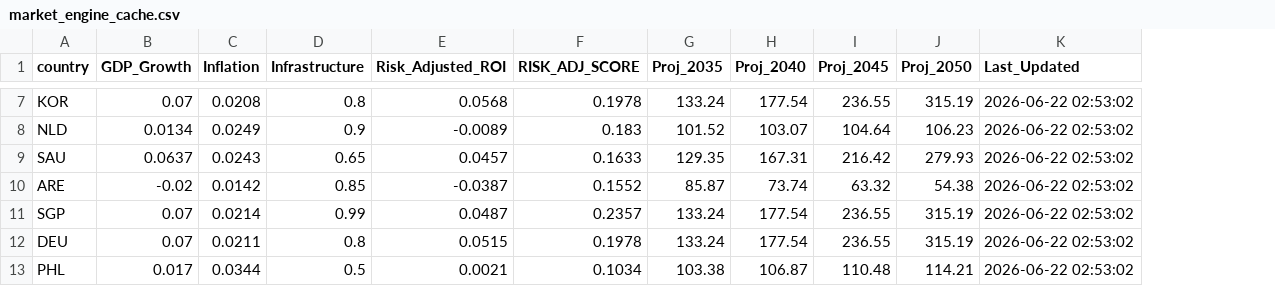
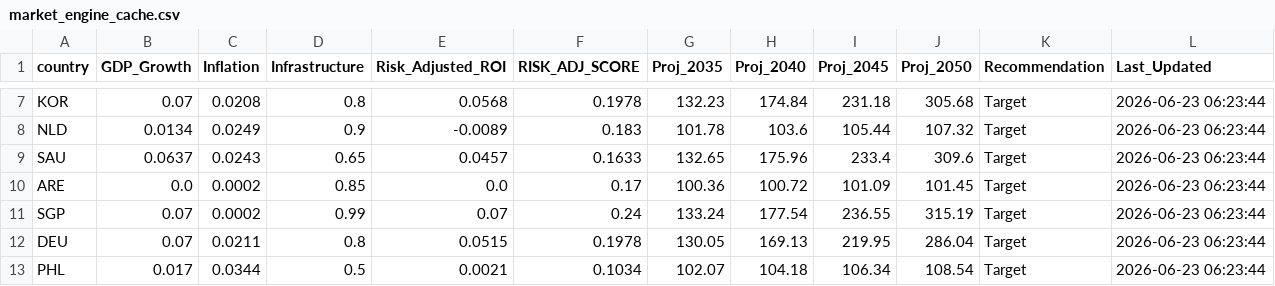
Before and after one commit to calvinjames815-eng/market-intelligence-matrix, a CSV file: market_engine_cache.csv, drawn as a sheet; only a part is shown, gaps mark what is left out; addresses are those after the commit; the diff covers the shown part only; the diff names each change by its address in the sheet, - before the commit and + after, or states it on an @@ line.

```diff
--- a/market_engine_cache.csv
+++ b/market_engine_cache.csv
+column K (Recommendation), rows 7-13: all Target
-G7 (Proj_2035): 133.24
+G7 (Proj_2035): 132.23
-H7 (Proj_2040): 177.54
+H7 (Proj_2040): 174.84
-I7 (Proj_2045): 236.55
+I7 (Proj_2045): 231.18
-J7 (Proj_2050): 315.19
+J7 (Proj_2050): 305.68
-L7:L13 (Last_Updated): 2026-06-22 02:53:02
+L7:L13 (Last_Updated): 2026-06-23 06:23:44
-G8 (Proj_2035): 101.52
+G8 (Proj_2035): 101.78
-H8 (Proj_2040): 103.07
+H8 (Proj_2040): 103.6
-I8 (Proj_2045): 104.64
+I8 (Proj_2045): 105.44
-J8 (Proj_2050): 106.23
+J8 (Proj_2050): 107.32
-G9 (Proj_2035): 129.35
+G9 (Proj_2035): 132.65
-H9 (Proj_2040): 167.31
+H9 (Proj_2040): 175.96
-I9 (Proj_2045): 216.42
+I9 (Proj_2045): 233.4
-J9 (Proj_2050): 279.93
+J9 (Proj_2050): 309.6
-B10 (GDP_Growth): -0.02
+B10 (GDP_Growth): 0.0
-C10 (Inflation): 0.0142
+C10 (Inflation): 0.0002
-E10 (Risk_Adjusted_ROI): -0.0387
+E10 (Risk_Adjusted_ROI): 0.0
-F10 (RISK_ADJ_SCORE): 0.1552
+F10 (RISK_ADJ_SCORE): 0.17
-G10 (Proj_2035): 85.87
+G10 (Proj_2035): 100.36
-H10 (Proj_2040): 73.74
+H10 (Proj_2040): 100.72
-I10 (Proj_2045): 63.32
+I10 (Proj_2045): 101.09
-J10 (Proj_2050): 54.38
+J10 (Proj_2050): 101.45
-C11 (Inflation): 0.0214
+C11 (Inflation): 0.0002
-E11 (Risk_Adjusted_ROI): 0.0487
+E11 (Risk_Adjusted_ROI): 0.07
-F11 (RISK_ADJ_SCORE): 0.2357
+F11 (RISK_ADJ_SCORE): 0.24
-G12 (Proj_2035): 133.24
+G12 (Proj_2035): 130.05
-H12 (Proj_2040): 177.54
+H12 (Proj_2040): 169.13
-I12 (Proj_2045): 236.55
+I12 (Proj_2045): 219.95
-J12 (Proj_2050): 315.19
+J12 (Proj_2050): 286.04
-G13 (Proj_2035): 103.38
+G13 (Proj_2035): 102.07
-H13 (Proj_2040): 106.87
+H13 (Proj_2040): 104.18
-I13 (Proj_2045): 110.48
+I13 (Proj_2045): 106.34
-J13 (Proj_2050): 114.21
+J13 (Proj_2050): 108.54
```
Also changed, not shown: 61 edited cells elsewhere in this file.
